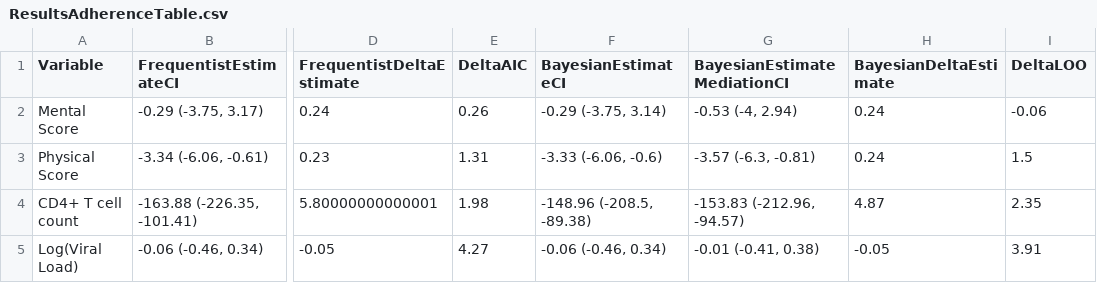
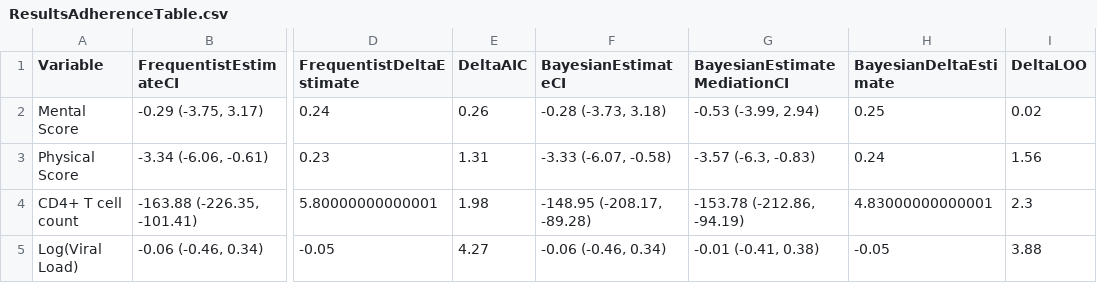
Before and after one commit to isabellemeredith/BIOS6624, a CSV file: Project1/StoredResults/ResultsAdherenceTable.csv, drawn as a sheet; only a part is shown, gaps mark what is left out; the diff names each change by its address in the sheet, - before the commit and + after, or states it on an @@ line.

Commit message:
Fixed the problem with the models by downloading the data again. Continuing the discussion. Added a seed for the Bayesian models for reproducibility.

```diff
--- a/Project1/StoredResults/ResultsAdherenceTable.csv
+++ b/Project1/StoredResults/ResultsAdherenceTable.csv
-F2 (BayesianEstimateCI): -0.29 (-3.75, 3.14)
+F2 (BayesianEstimateCI): -0.28 (-3.73, 3.18)
-G2 (BayesianEstimateMediationCI): -0.53 (-4, 2.94)
+G2 (BayesianEstimateMediationCI): -0.53 (-3.99, 2.94)
-H2 (BayesianDeltaEstimate): 0.24
+H2 (BayesianDeltaEstimate): 0.25
-I2 (DeltaLOO): -0.06
+I2 (DeltaLOO): 0.02
-F3 (BayesianEstimateCI): -3.33 (-6.06, -0.6)
+F3 (BayesianEstimateCI): -3.33 (-6.07, -0.58)
-G3 (BayesianEstimateMediationCI): -3.57 (-6.3, -0.81)
+G3 (BayesianEstimateMediationCI): -3.57 (-6.3, -0.83)
-I3 (DeltaLOO): 1.5
+I3 (DeltaLOO): 1.56
-F4 (BayesianEstimateCI): -148.96 (-208.5, -89.38)
+F4 (BayesianEstimateCI): -148.95 (-208.17, -89.28)
-G4 (BayesianEstimateMediationCI): -153.83 (-212.96, -94.57)
+G4 (BayesianEstimateMediationCI): -153.78 (-212.86, -94.19)
-H4 (BayesianDeltaEstimate): 4.87
+H4 (BayesianDeltaEstimate): 4.83000000000001
-I4 (DeltaLOO): 2.35
+I4 (DeltaLOO): 2.3
-I5 (DeltaLOO): 3.91
+I5 (DeltaLOO): 3.88
```
Also changed, not shown: Project1/StoredResults/ResultsTable.csv, 2 other files.
